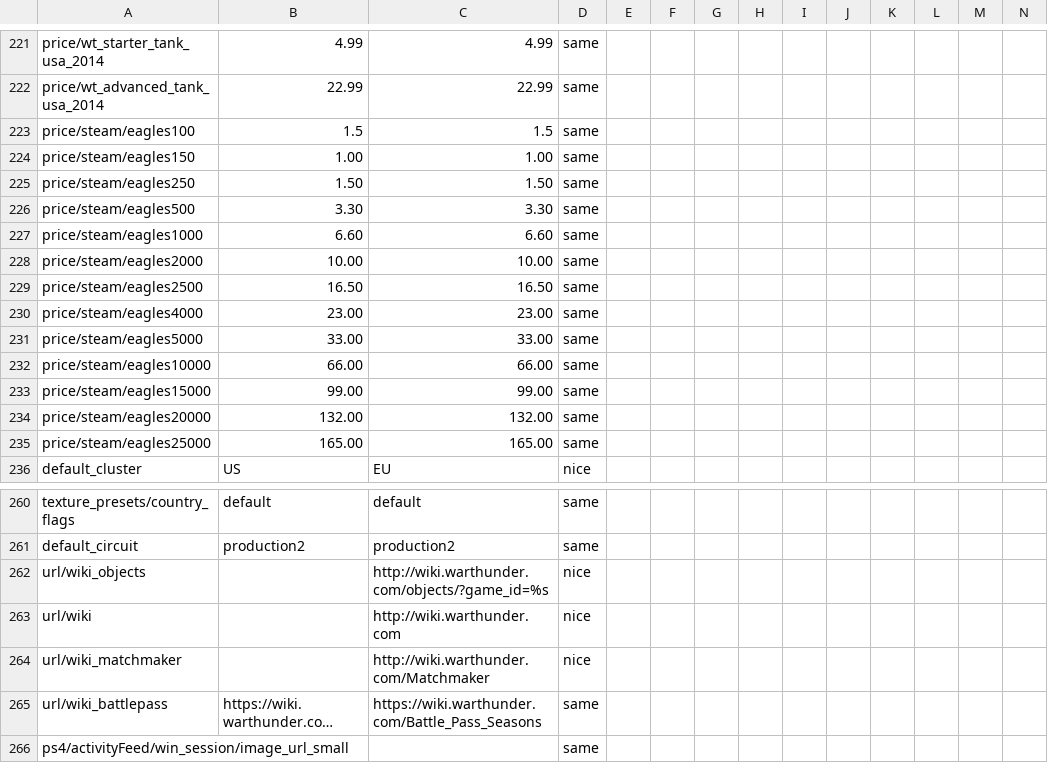
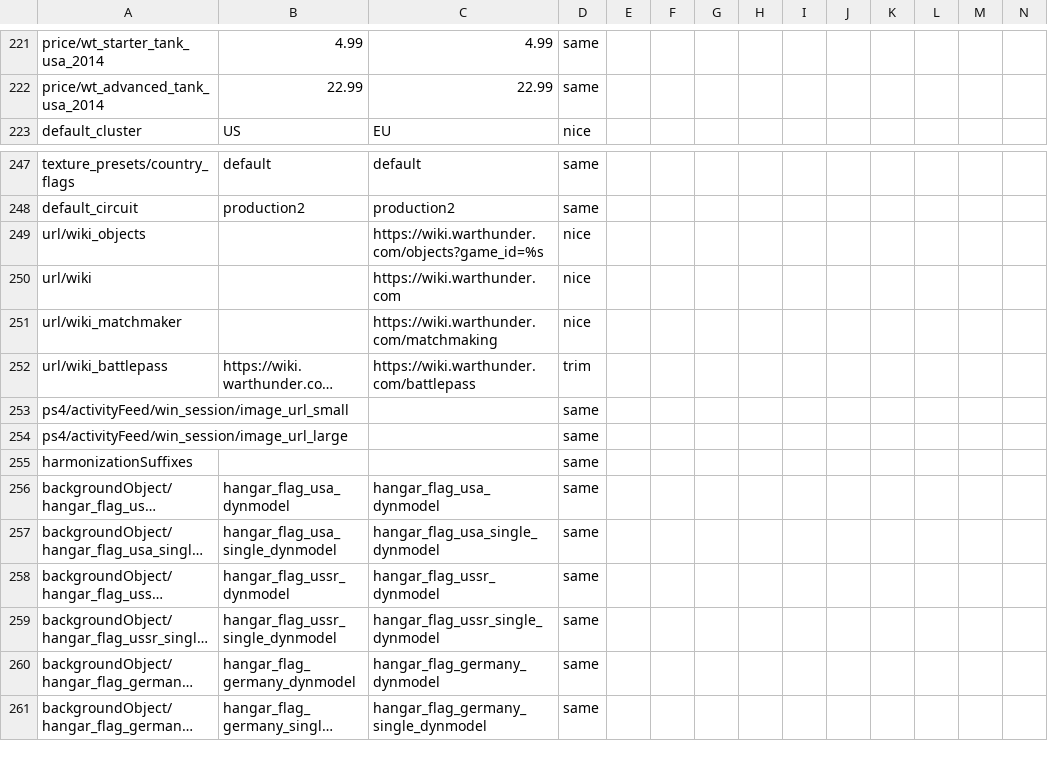
Before and after one commit to mikechuy/SCAM, a CSV file: _online.csv, drawn as a sheet; only a part is shown, gaps mark what is left out; the shorter side is filled out with more unchanged rows; long unchanged cells end in …; removed rows and columns are numbered as before the commit, all else as after; rows hold the shown columns only; the diff names each change by its address in the sheet, - before the commit and + after, or states it on an @@ line.

```diff
--- a/_online.csv
+++ b/_online.csv
-row 223: price/steam/eagles100 | 1.5 | 1.5 | same
-row 224: price/steam/eagles150 | 1.00 | 1.00 | same
-row 225: price/steam/eagles250 | 1.50 | 1.50 | same
-row 226: price/steam/eagles500 | 3.30 | 3.30 | same
-row 227: price/steam/eagles1000 | 6.60 | 6.60 | same
-row 228: price/steam/eagles2000 | 10.00 | 10.00 | same
-row 229: price/steam/eagles2500 | 16.50 | 16.50 | same
-row 230: price/steam/eagles4000 | 23.00 | 23.00 | same
-row 231: price/steam/eagles5000 | 33.00 | 33.00 | same
-row 232: price/steam/eagles10000 | 66.00 | 66.00 | same
-row 233: price/steam/eagles15000 | 99.00 | 99.00 | same
-row 234: price/steam/eagles20000 | 132.00 | 132.00 | same
-row 235: price/steam/eagles25000 | 165.00 | 165.00 | same
-C249: http://wiki.warthunder.com/objects/?game_id=%s
+C249: https://wiki.warthunder.com/objects?game_id=%s
-C250: http://wiki.warthunder.com
+C250: https://wiki.warthunder.com
-C251: http://wiki.warthunder.com/Matchmaker
+C251: https://wiki.warthunder.com/matchmaking
-C252: https://wiki.warthunder.com/Battle_Pass_Seasons
+C252: https://wiki.warthunder.com/battlepass
-D252: same
+D252: trim
```
Also changed, not shown: menu.csv, missions_hints.csv, 5 other files.
